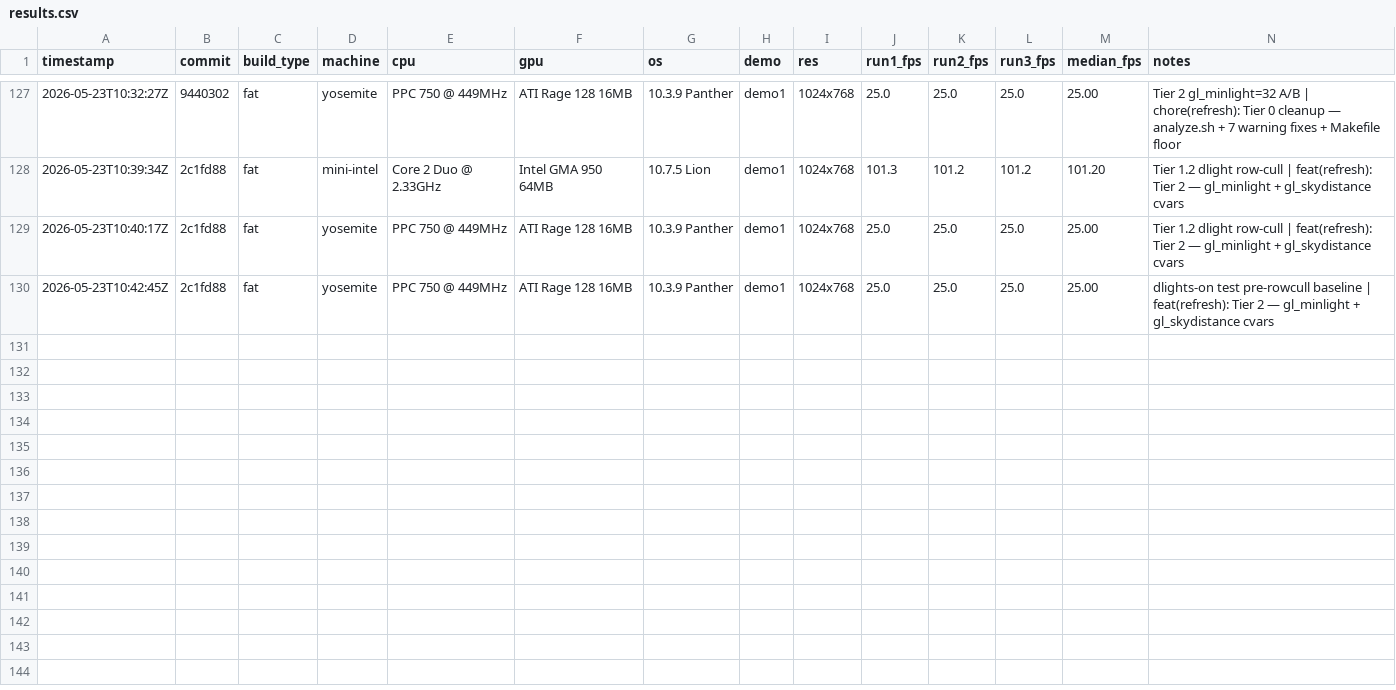
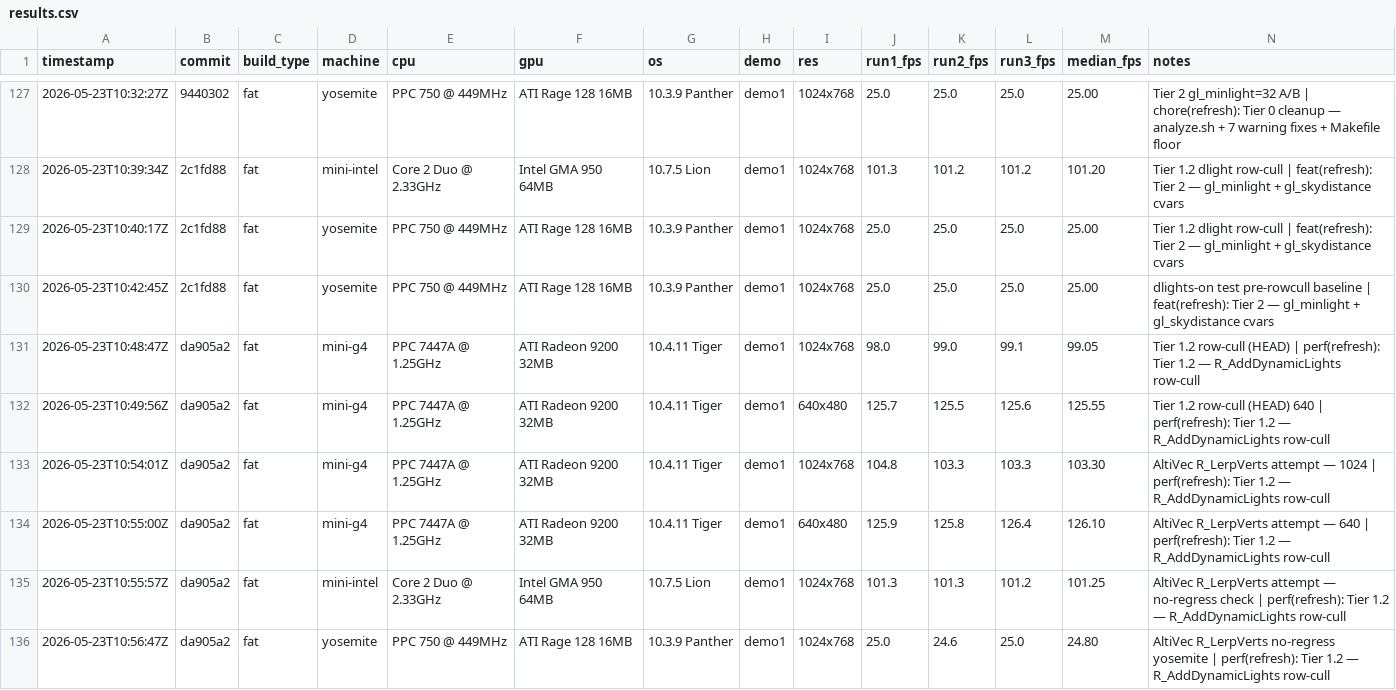
Before and after one commit to matthewdeaves/old-mac-quake2, a CSV file: benchmarks/results.csv, drawn as a sheet; only a part is shown, gaps mark what is left out; rows hold the shown columns only; the diff names each change by its address in the sheet, - before the commit and + after, or states it on an @@ line.

```diff
--- a/benchmarks/results.csv
+++ b/benchmarks/results.csv
+row 131: 2026-05-23T10:48:47Z | da905a2 | fat | mini-g4 | PPC 7447A @ 1.25GHz | ATI Radeon 9200 32MB | 10.4.11 Tiger | demo1 | 1024x768 | 98.0 | 99.0 | 99.1 | 99.05 | Tier 1.2 row-cull (HEAD) | perf(refresh): Tier 1.2 — R_AddDynamicLights row-cull
+row 132: 2026-05-23T10:49:56Z | da905a2 | fat | mini-g4 | PPC 7447A @ 1.25GHz | ATI Radeon 9200 32MB | 10.4.11 Tiger | demo1 | 640x480 | 125.7 | 125.5 | 125.6 | 125.55 | Tier 1.2 row-cull (HEAD) 640 | perf(refresh): Tier 1.2 — R_AddDynamicLights row-cull
+row 133: 2026-05-23T10:54:01Z | da905a2 | fat | mini-g4 | PPC 7447A @ 1.25GHz | ATI Radeon 9200 32MB | 10.4.11 Tiger | demo1 | 1024x768 | 104.8 | 103.3 | 103.3 | 103.30 | AltiVec R_LerpVerts attempt — 1024 | perf(refresh): Tier 1.2 — R_AddDynamicLights row-cull
+row 134: 2026-05-23T10:55:00Z | da905a2 | fat | mini-g4 | PPC 7447A @ 1.25GHz | ATI Radeon 9200 32MB | 10.4.11 Tiger | demo1 | 640x480 | 125.9 | 125.8 | 126.4 | 126.10 | AltiVec R_LerpVerts attempt — 640 | perf(refresh): Tier 1.2 — R_AddDynamicLights row-cull
+row 135: 2026-05-23T10:55:57Z | da905a2 | fat | mini-intel | Core 2 Duo @ 2.33GHz | Intel GMA 950 64MB | 10.7.5 Lion | demo1 | 1024x768 | 101.3 | 101.3 | 101.2 | 101.25 | AltiVec R_LerpVerts attempt — no-regress check | perf(refresh): Tier 1.2 — R_AddDynamicLights row-cull
+row 136: 2026-05-23T10:56:47Z | da905a2 | fat | yosemite | PPC 750 @ 449MHz | ATI Rage 128 16MB | 10.3.9 Panther | demo1 | 1024x768 | 25.0 | 24.6 | 25.0 | 24.80 | AltiVec R_LerpVerts no-regress yosemite | perf(refresh): Tier 1.2 — R_AddDynamicLights row-cull
```
Also changed, not shown: 13 other files.
